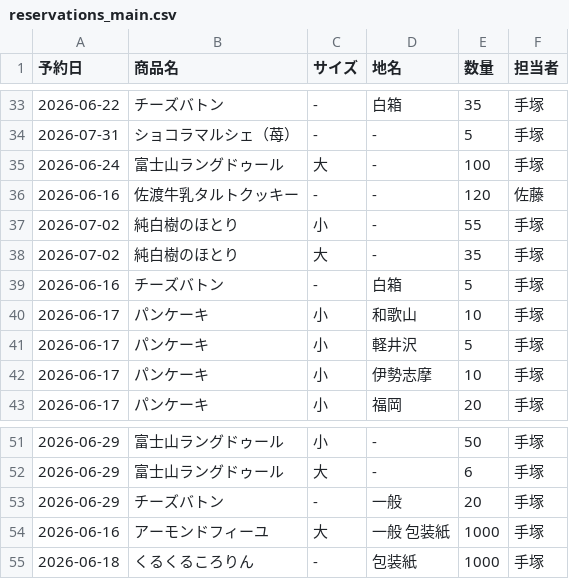
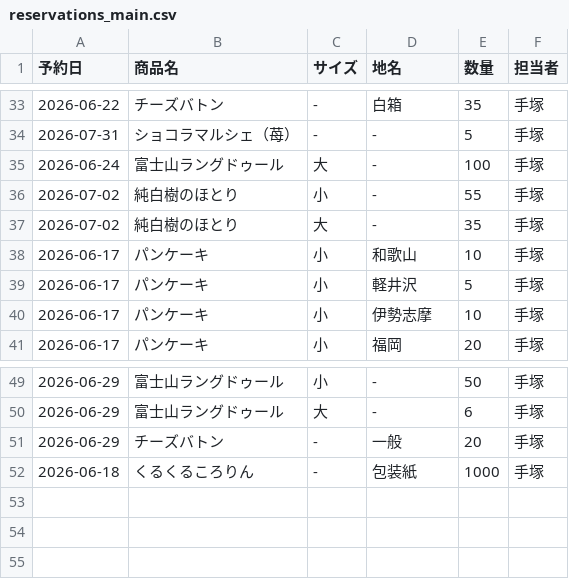
Before and after one commit to iplan381/zaiko-kanri, a CSV file: reservations_main.csv, drawn as a sheet; only a part is shown, gaps mark what is left out.

Commit message:
Clean up Reservation

```diff
--- a/reservations_main.csv
+++ b/reservations_main.csv
@@ -35,6 +35,4 @@
 2026-06-24,富士山ラングドゥール,大,-,100,手塚
-2026-06-16,佐渡牛乳タルトクッキー, - ,-,120,佐藤
 2026-07-02,純白樹のほとり,小,-,55,手塚
 2026-07-02,純白樹のほとり,大,-,35,手塚
-2026-06-16,チーズバトン, - ,白箱,5,手塚
 2026-06-17,パンケーキ,小,和歌山,10,手塚
@@ -53,3 +51,2 @@
 2026-06-29,チーズバトン, - ,一般,20,手塚
-2026-06-16,アーモンドフィーユ,大,一般 包装紙,1000,手塚
 2026-06-18,くるくるころりん, - ,包装紙,1000,手塚
```
